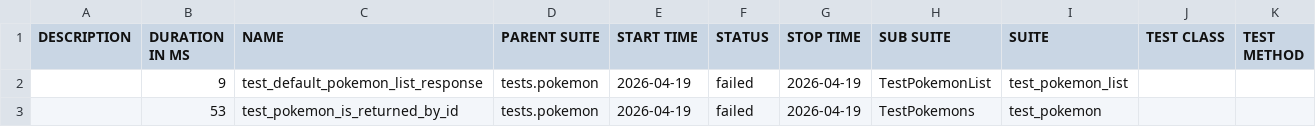
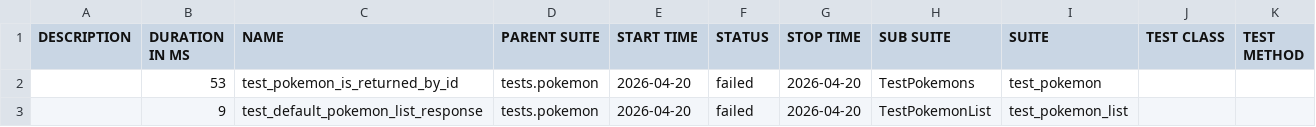
Before and after one commit to mahveenya/pokemon-api-backend-qa, a CSV file: data/suites.csv, drawn as a sheet.

```diff
--- a/data/suites.csv
+++ b/data/suites.csv
@@ -1,3 +1,3 @@
 "DESCRIPTION","DURATION IN MS","NAME","PARENT SUITE","START TIME","STATUS","STOP TIME","SUB SUITE","SUITE","TEST CLASS","TEST METHOD"
-"","9","test_default_pokemon_list_response","tests.pokemon","2026-04-19","failed","2026-04-19","TestPokemonList","test_pokemon_list","",""
-"","53","test_pokemon_is_returned_by_id","tests.pokemon","2026-04-19","failed","2026-04-19","TestPokemons","test_pokemon","",""
+"","53","test_pokemon_is_returned_by_id","tests.pokemon","2026-04-20","failed","2026-04-20","TestPokemons","test_pokemon","",""
+"","9","test_default_pokemon_list_response","tests.pokemon","2026-04-20","failed","2026-04-20","TestPokemonList","test_pokemon_list","",""
```
Also changed, not shown: 19 other files.
